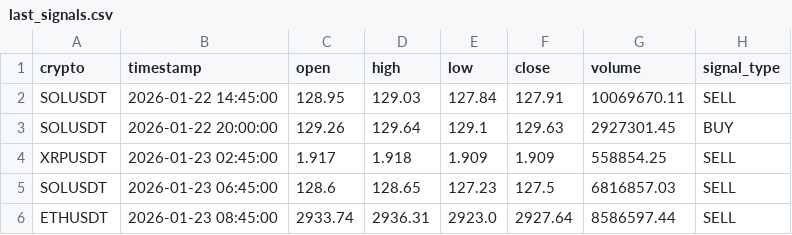
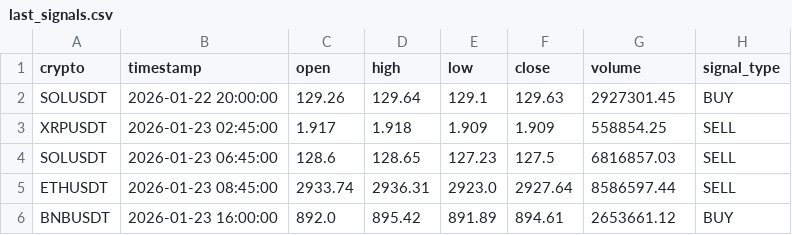
Before and after one commit to asusrog1650/automation_run_15mins, a CSV file: last_signals.csv, drawn as a sheet.

```diff
--- a/last_signals.csv
+++ b/last_signals.csv
@@ -1,3 +1,2 @@
 crypto,timestamp,open,high,low,close,volume,signal_type
-SOLUSDT,2026-01-22 14:45:00,128.95,129.03,127.84,127.91,10069670.11,SELL
 SOLUSDT,2026-01-22 20:00:00,129.26,129.64,129.1,129.63,2927301.45,BUY
@@ -6 +5,2 @@ SOLUSDT,2026-01-23 06:45:00,128.6,128.65,127.23,127.5,6816857.03,SELL
 ETHUSDT,2026-01-23 08:45:00,2933.74,2936.31,2923.0,2927.64,8586597.44,SELL
+BNBUSDT,2026-01-23 16:00:00,892.0,895.42,891.89,894.61,2653661.12,BUY
```
